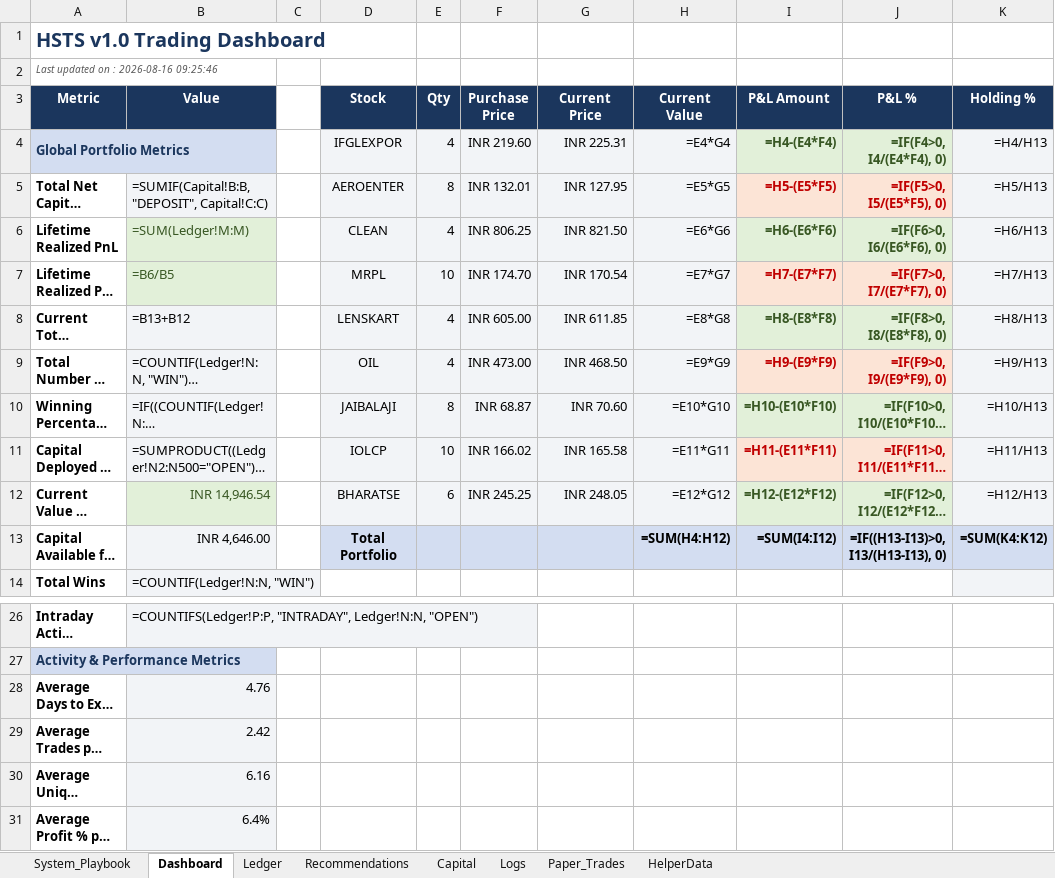
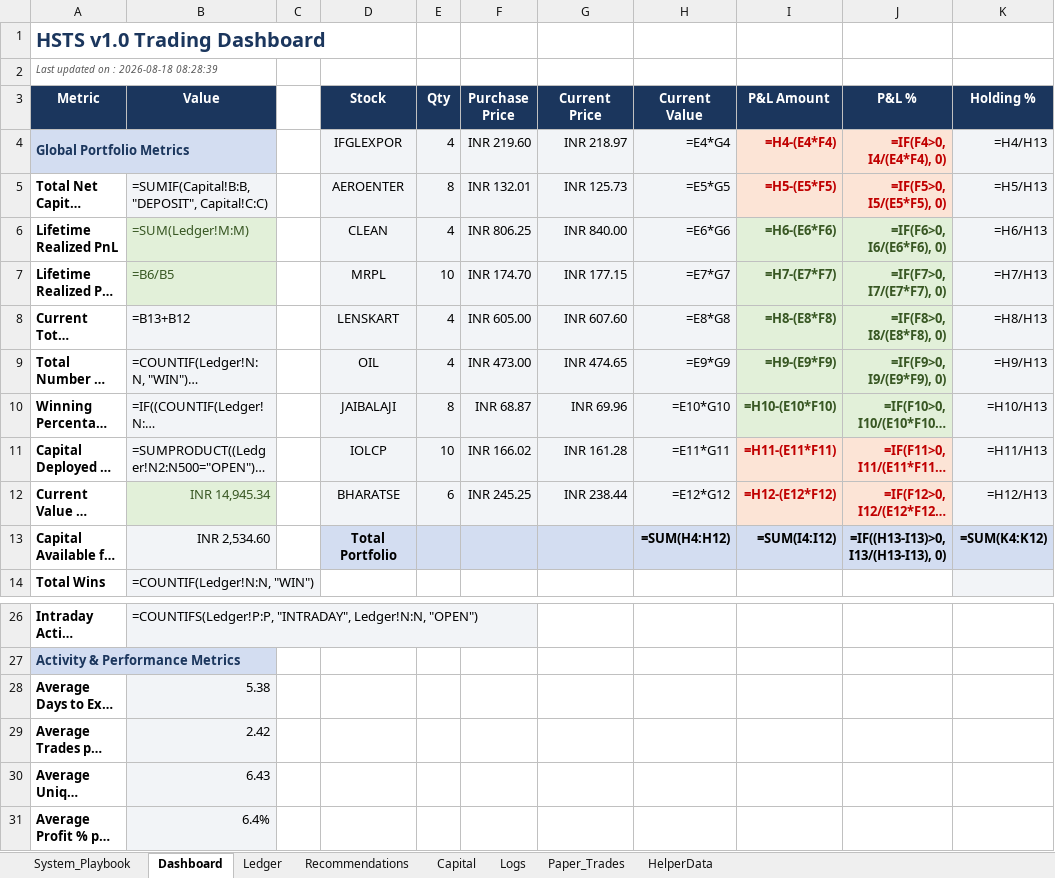
Before and after one commit to SyedTousifMasood/HalaalTrading, an Excel workbook: Trading_Journal.xlsx, sheet Dashboard, drawn as a sheet; only a part is shown, gaps mark what is left out; long unchanged cells end in …; values as stored, in another font and other column widths than the file's, no borders; formulas without a stored value are shown as written; charts and pictures not drawn; the diff names each change by its address in the sheet, - before the commit and + after, or states it on an @@ line.

Commit message:
Sync Trading Journal with Zerodha

```diff
--- a/Trading_Journal.xlsx (sheet Dashboard)
+++ b/Trading_Journal.xlsx (sheet Dashboard)
-A2 (Metric): Last updated on : 2026-08-16 09:25:46
+A2 (Metric): Last updated on : 2026-08-18 08:28:39
-G4 (Current Price): INR 225.31
+G4 (Current Price): INR 218.97
@@ I4:J4 fill: #E2F0D9 → #FCE4D6, text colour: #385723 → #C00000 @@
-G5 (Current Price): INR 127.95
+G5 (Current Price): INR 125.73
-G6 (Current Price): INR 821.50
+G6 (Current Price): INR 840.00
-G7 (Current Price): INR 170.54
+G7 (Current Price): INR 177.15
@@ I7:J7 fill: #FCE4D6 → #E2F0D9, text colour: #C00000 → #385723 @@
-G8 (Current Price): INR 611.85
+G8 (Current Price): INR 607.60
-G9 (Current Price): INR 468.50
+G9 (Current Price): INR 474.65
@@ I9:J9 fill: #FCE4D6 → #E2F0D9, text colour: #C00000 → #385723 @@
-G10 (Current Price): INR 70.60
+G10 (Current Price): INR 69.96
-G11 (Current Price): INR 165.58
+G11 (Current Price): INR 161.28
-B12 (Value): INR 14,946.54
+B12 (Value): INR 14,945.34
-G12 (Current Price): INR 248.05
+G12 (Current Price): INR 238.44
@@ I12:J12 fill: #E2F0D9 → #FCE4D6, text colour: #385723 → #C00000 @@
-B13 (Value): INR 4,646.00
+B13 (Value): INR 2,534.60
-B28 (Value): 4.76
+B28 (Value): 5.38
-B30 (Value): 6.16
+B30 (Value): 6.43
```
Also changed, not shown: charts or pictures.
